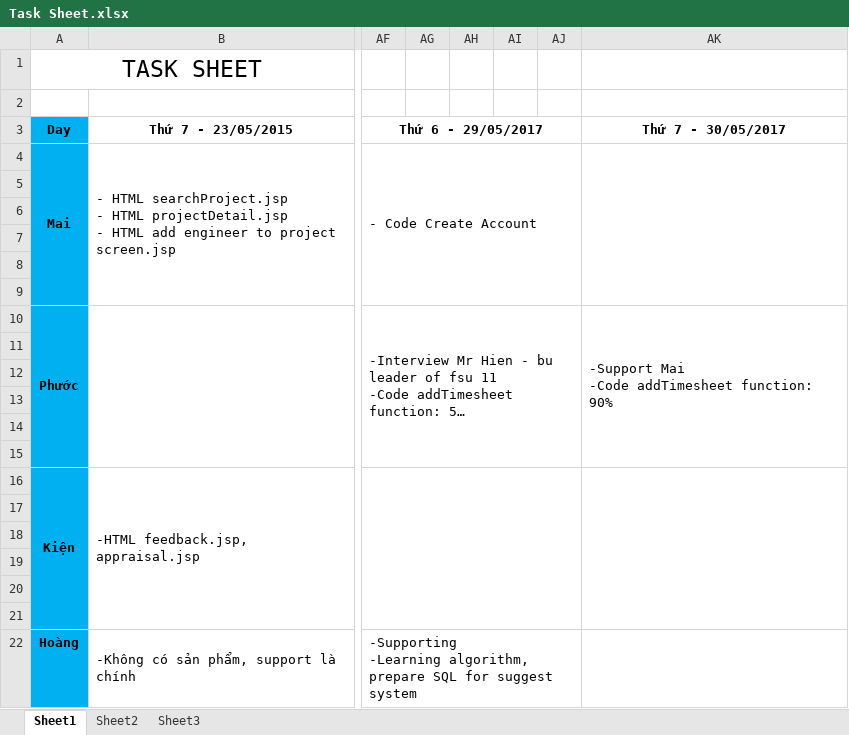
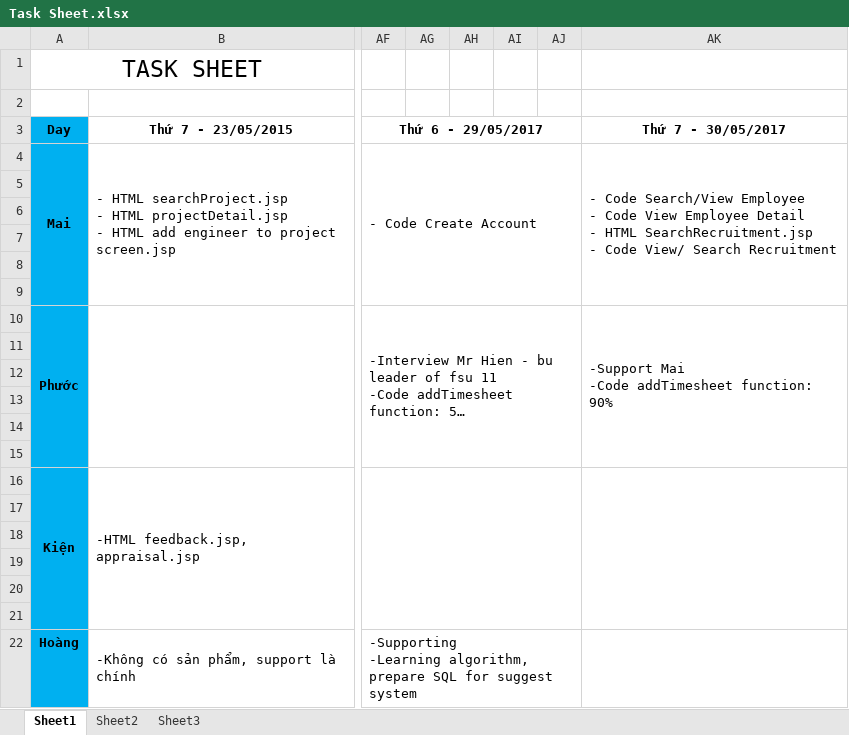
Before and after one commit to TheGodHere/DATN_OutSourcingHRM, an Excel workbook: Documents/Other/Task Sheet.xlsx, sheet Sheet1, drawn as a sheet; only a part is shown, gaps mark what is left out; long unchanged cells end in …; values as stored, in another font and other column widths than the file's, no borders; ↵ is a line break in a cell; the diff names each change by its address in the sheet, - before the commit and + after, or states it on an @@ line.

```diff
--- a/Documents/Other/Task Sheet.xlsx (sheet Sheet1)
+++ b/Documents/Other/Task Sheet.xlsx (sheet Sheet1)
-AK4 (Thứ 7 - 30/05/2017): (empty)
+AK4 (Thứ 7 - 30/05/2017): - Code Search/View Employee ↵ - Code View Employee Detail ↵ - HTML SearchRecruitment.jsp ↵ - Code View/ Search Recruitment
```
